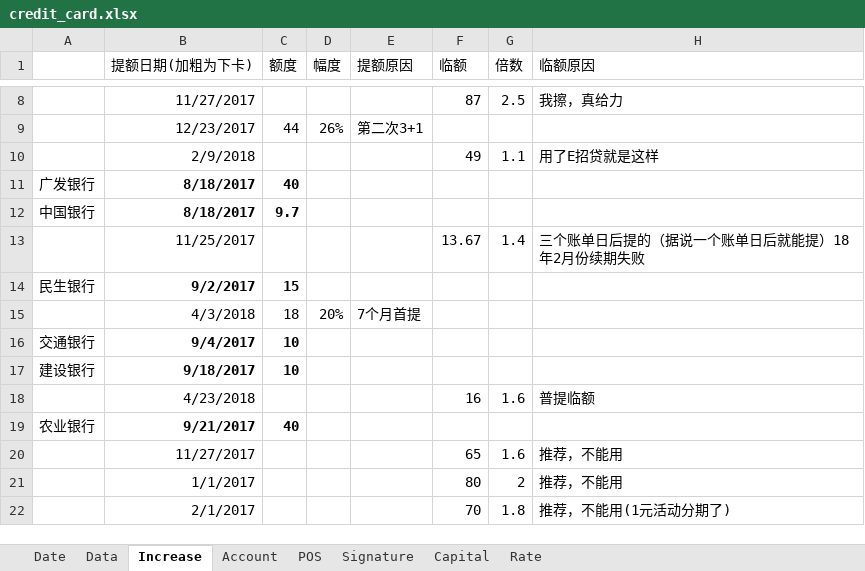
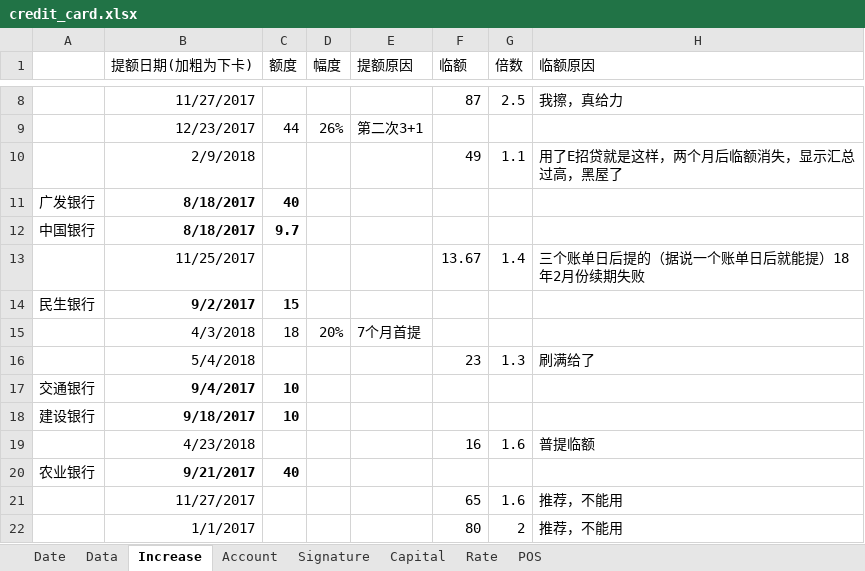
Before and after one commit to dreamingodd/useful_txt, an Excel workbook: credit_card.xlsx, sheet Increase, drawn as a sheet; only a part is shown, gaps mark what is left out; the shorter side is filled out with more unchanged rows; values as stored, in another font and other column widths than the file's, no borders; the diff names each change by its address in the sheet, - before the commit and + after, or states it on an @@ line.

```diff
--- a/credit_card.xlsx (sheet Increase)
+++ b/credit_card.xlsx (sheet Increase)
@@ sheet tab order changed: Date | Data | Increase | Account | Signature | Capital | Rate | POS @@
-H10 (临额原因): 用了E招贷就是这样
+H10 (临额原因): 用了E招贷就是这样，两个月后临额消失，显示汇总过高，黑屋了
+row 16:  | 5/4/2018 |  |  |  | 23 | 1.3 | 刷满给了
```
Also changed, not shown: sheet Data, sheet Signature, sheet Account, sheet Date, formulas that keep their value.
